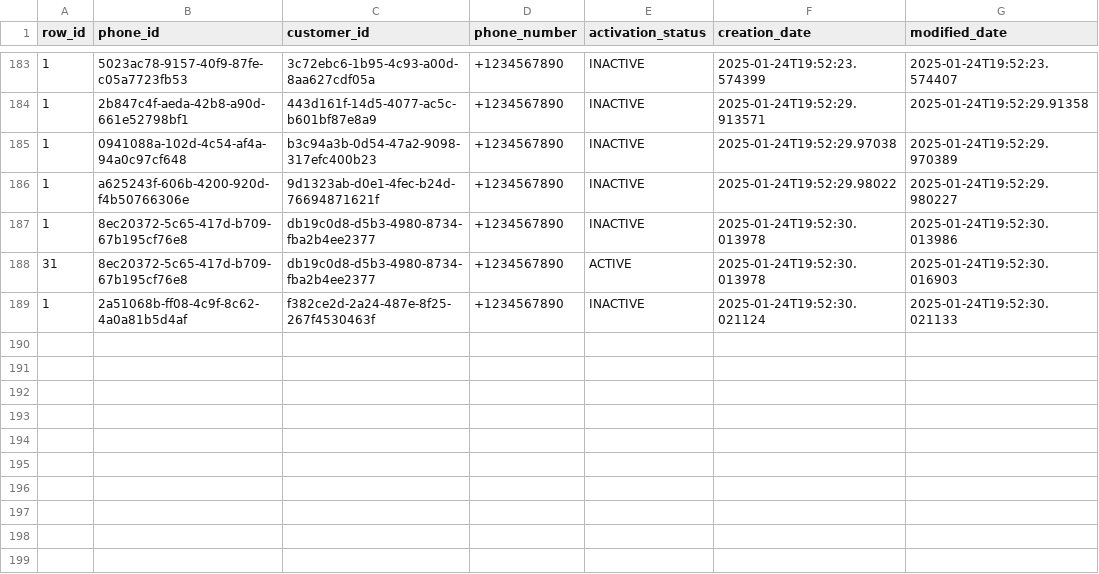
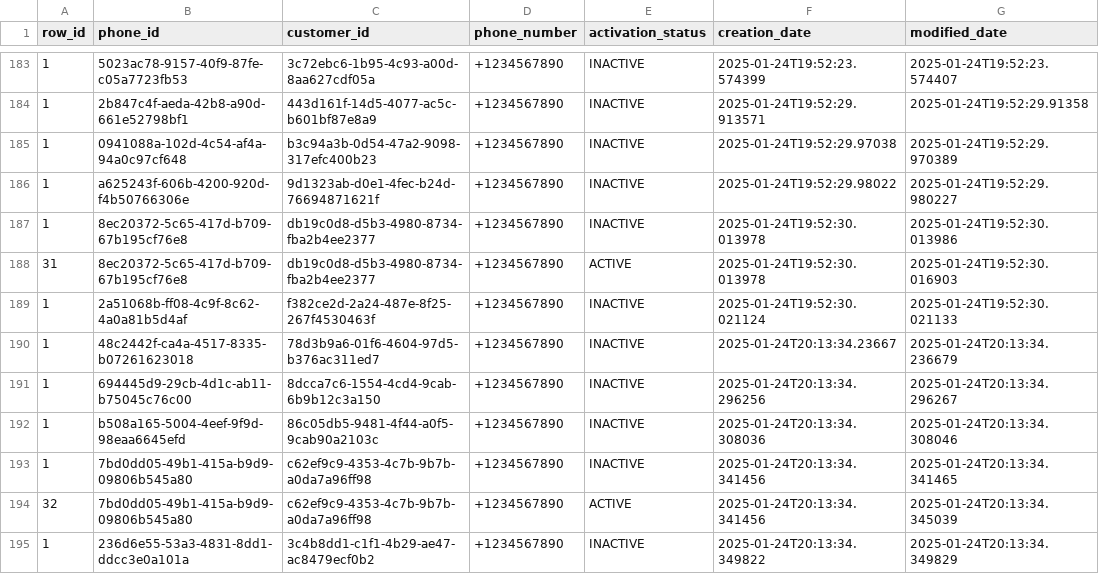
Before and after one commit to anislagan/phonenumberservice, a CSV file: data/phone_numbers.csv, drawn as a sheet; only a part is shown, gaps mark what is left out.

```diff
--- a/data/phone_numbers.csv
+++ b/data/phone_numbers.csv
@@ -189 +189,7 @@ row_id,phone_id,customer_id,phone_number,activation_status,creation_date,modifie
 1,2a51068b-ff08-4c9f-8c62-4a0a81b5d4af,f382ce2d-2a24-487e-8f25-267f4530463f,+1234567890,INACTIVE,2025-01-24T19:52:30.021124,2025-01-24T19:52:30.021133
+1,48c2442f-ca4a-4517-8335-b07261623018,78d3b9a6-01f6-4604-97d5-b376ac311ed7,+1234567890,INACTIVE,2025-01-24T20:13:34.23667,2025-01-24T20:13:34.236679
+1,694445d9-29cb-4d1c-ab11-b75045c76c00,8dcca7c6-1554-4cd4-9cab-6b9b12c3a150,+1234567890,INACTIVE,2025-01-24T20:13:34.296256,2025-01-24T20:13:34.296267
+1,b508a165-5004-4eef-9f9d-98eaa6645efd,86c05db5-9481-4f44-a0f5-9cab90a2103c,+1234567890,INACTIVE,2025-01-24T20:13:34.308036,2025-01-24T20:13:34.308046
+1,7bd0dd05-49b1-415a-b9d9-09806b545a80,c62ef9c9-4353-4c7b-9b7b-a0da7a96ff98,+1234567890,INACTIVE,2025-01-24T20:13:34.341456,2025-01-24T20:13:34.341465
+32,7bd0dd05-49b1-415a-b9d9-09806b545a80,c62ef9c9-4353-4c7b-9b7b-a0da7a96ff98,+1234567890,ACTIVE,2025-01-24T20:13:34.341456,2025-01-24T20:13:34.345039
+1,236d6e55-53a3-4831-8dd1-ddcc3e0a101a,3c4b8dd1-c1f1-4b29-ae47-ac8479ecf0b2,+1234567890,INACTIVE,2025-01-24T20:13:34.349822,2025-01-24T20:13:34.349829
```
Also changed, not shown: data/customers.csv, 2 other files.
